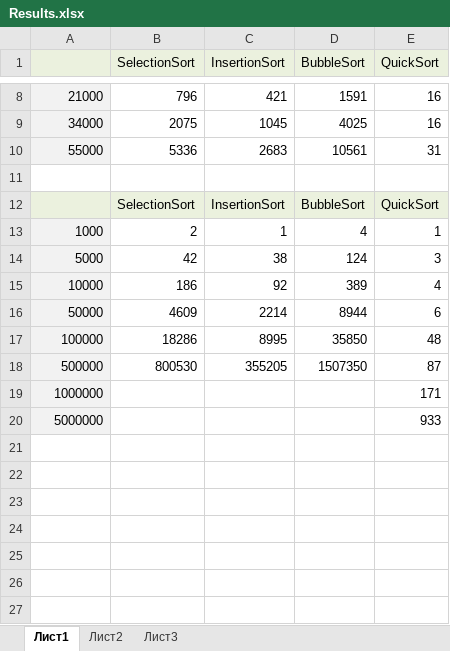
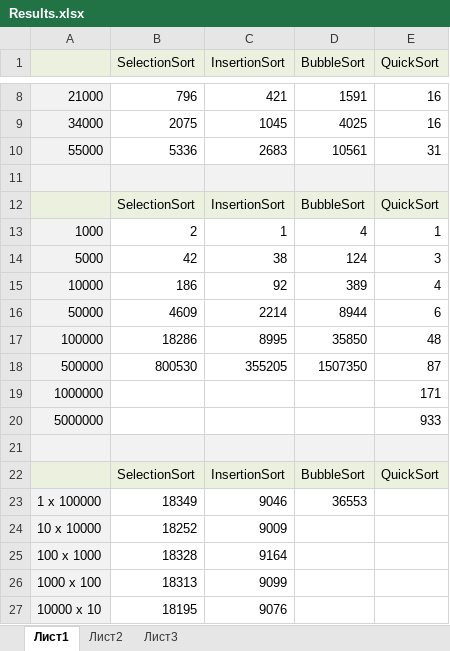
Before and after one commit to OhManIAmWorried/Laba2_Sortings, an Excel workbook: Results.xlsx, sheet Лист1, drawn as a sheet; only a part is shown, gaps mark what is left out; values as stored, in another font and other column widths than the file's, no borders; charts and pictures not drawn; the diff names each change by its address in the sheet, - before the commit and + after, or states it on an @@ line.

Commit message:
Fifth commit [major corrections, back to excel again] TODO: Excel job

```diff
--- a/Results.xlsx (sheet Лист1)
+++ b/Results.xlsx (sheet Лист1)
-A11:E11 fill: none
+A11:E11 fill: #F2F2F2
+row 21: (empty)
+row 22:  | SelectionSort | InsertionSort | BubbleSort | QuickSort
+row 23: 1 x 100000 | 18349 | 9046 | 36553
+row 24: 10 x 10000 | 18252 | 9009
+row 25: 100 x 1000 | 18328 | 9164
+row 26: 1000 x 100 | 18313 | 9099
+row 27: 10000 x 10 | 18195 | 9076
```
Also changed, not shown: charts or pictures, 2 other files.
